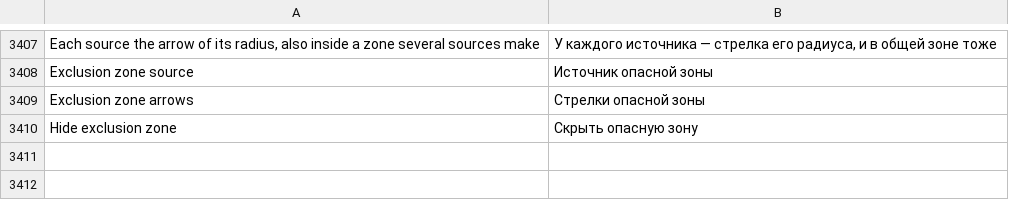
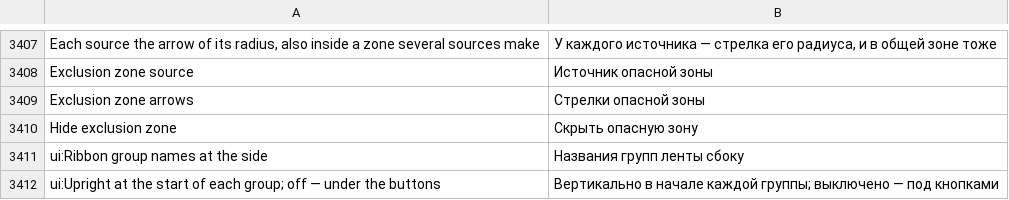
Before and after one commit to rootspain/bdsgnr, a TSV file: src/BlastDesigner.App/Services/ru.tsv, drawn as a sheet; only a part is shown, gaps mark what is left out; the diff names each change by its address in the sheet, - before the commit and + after, or states it on an @@ line.

```diff
--- a/src/BlastDesigner.App/Services/ru.tsv
+++ b/src/BlastDesigner.App/Services/ru.tsv
+row 3411: ui:Ribbon group names at the side | Названия групп ленты сбоку
+row 3412: ui:Upright at the start of each group; off — under the buttons | Вертикально в начале каждой группы; выключено — под кнопками
```
Also changed, not shown: 8 other files.
